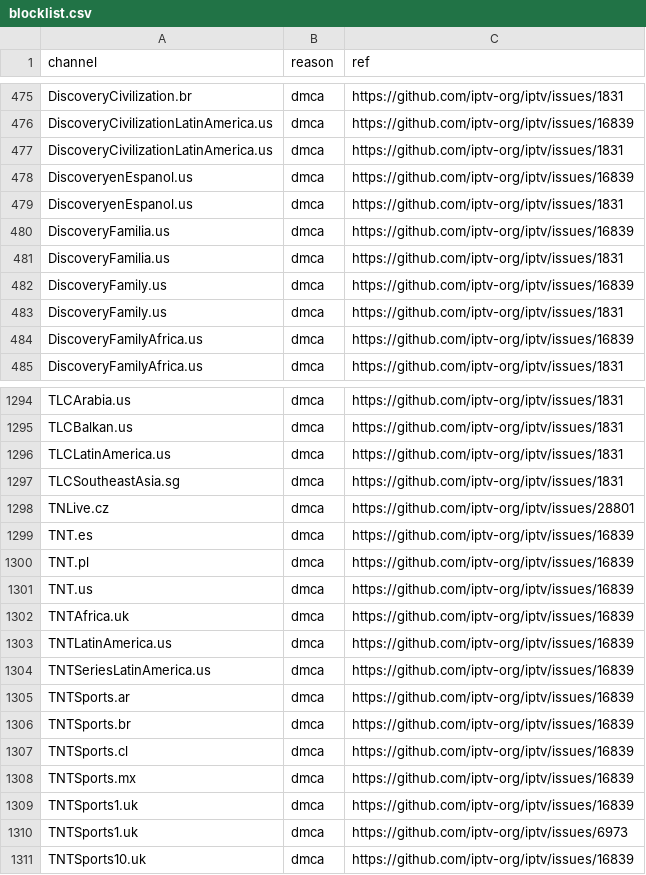
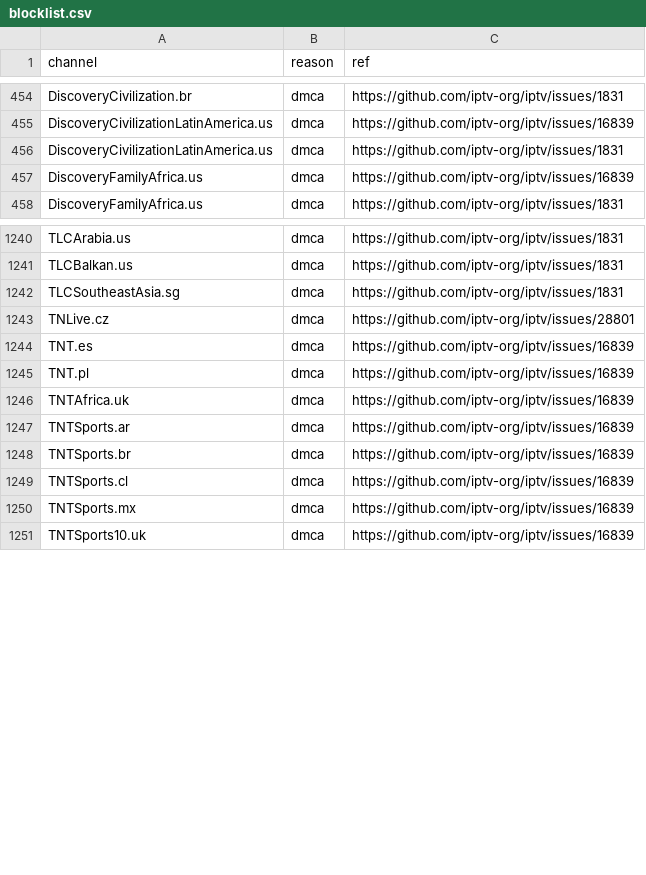
Before and after one commit to beingsk5/xoxo, a CSV file: data/blocklist.csv, drawn as a sheet; only a part is shown, gaps mark what is left out; the diff covers the shown part only.

```diff
--- a/data/blocklist.csv
+++ b/data/blocklist.csv
@@ -477,8 +456,2 @@ DiscoveryCivilizationLatinAmerica.us,dmca,https://github.com/iptv-org/iptv/issue
 DiscoveryCivilizationLatinAmerica.us,dmca,https://github.com/iptv-org/iptv/issues/1831
-DiscoveryenEspanol.us,dmca,https://github.com/iptv-org/iptv/issues/16839
-DiscoveryenEspanol.us,dmca,https://github.com/iptv-org/iptv/issues/1831
-DiscoveryFamilia.us,dmca,https://github.com/iptv-org/iptv/issues/16839
-DiscoveryFamilia.us,dmca,https://github.com/iptv-org/iptv/issues/1831
-DiscoveryFamily.us,dmca,https://github.com/iptv-org/iptv/issues/16839
-DiscoveryFamily.us,dmca,https://github.com/iptv-org/iptv/issues/1831
 DiscoveryFamilyAfrica.us,dmca,https://github.com/iptv-org/iptv/issues/16839
@@ -1295,3 +1241,2 @@ TLCArabia.us,dmca,https://github.com/iptv-org/iptv/issues/1831
 TLCBalkan.us,dmca,https://github.com/iptv-org/iptv/issues/1831
-TLCLatinAmerica.us,dmca,https://github.com/iptv-org/iptv/issues/1831
 TLCSoutheastAsia.sg,dmca,https://github.com/iptv-org/iptv/issues/1831
@@ -1300,6 +1245,3 @@ TNT.es,dmca,https://github.com/iptv-org/iptv/issues/16839
 TNT.pl,dmca,https://github.com/iptv-org/iptv/issues/16839
-TNT.us,dmca,https://github.com/iptv-org/iptv/issues/16839
 TNTAfrica.uk,dmca,https://github.com/iptv-org/iptv/issues/16839
-TNTLatinAmerica.us,dmca,https://github.com/iptv-org/iptv/issues/16839
-TNTSeriesLatinAmerica.us,dmca,https://github.com/iptv-org/iptv/issues/16839
 TNTSports.ar,dmca,https://github.com/iptv-org/iptv/issues/16839
@@ -1308,4 +1250,2 @@ TNTSports.cl,dmca,https://github.com/iptv-org/iptv/issues/16839
 TNTSports.mx,dmca,https://github.com/iptv-org/iptv/issues/16839
-TNTSports1.uk,dmca,https://github.com/iptv-org/iptv/issues/16839
-TNTSports1.uk,dmca,https://github.com/iptv-org/iptv/issues/6973
 TNTSports10.uk,dmca,https://github.com/iptv-org/iptv/issues/16839
```
Also changed, not shown: 53 removed rows elsewhere in this file, 3 other files.
